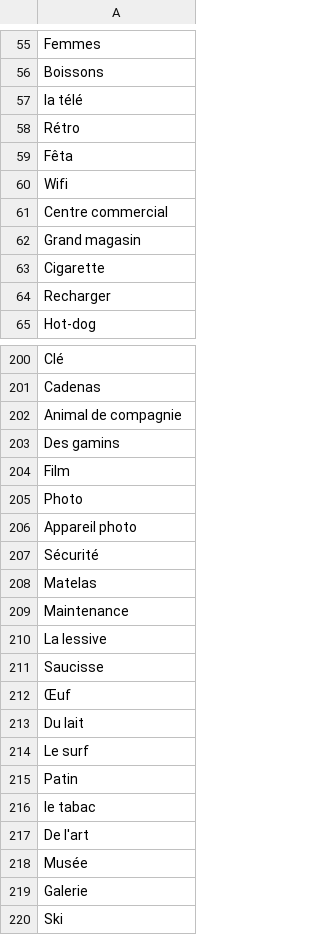
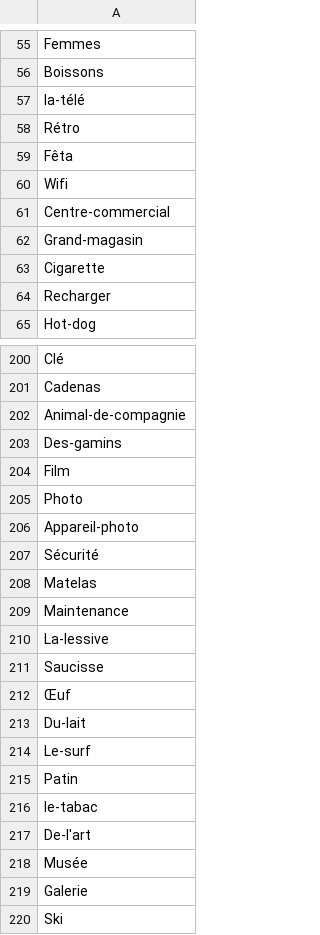
Before and after one commit to theRealBitcoinClub/flutter_coinector, a CSV file: assets/tags/tags_fr.csv, drawn as a sheet; only a part is shown, gaps mark what is left out; the diff covers the shown part only.

```diff
--- a/assets/tags/tags_fr.csv
+++ b/assets/tags/tags_fr.csv
@@ -56,3 +56,3 @@
 "Boissons"
-"la télé"
+"la-télé"
 "Rétro"
@@ -60,4 +60,4 @@
 "Wifi"
-"Centre commercial"
-"Grand magasin"
+"Centre-commercial"
+"Grand-magasin"
 "Cigarette"
@@ -201,7 +201,7 @@
 "Cadenas"
-"Animal de compagnie"
-"Des gamins"
+"Animal-de-compagnie"
+"Des-gamins"
 "Film"
 "Photo"
-"Appareil photo"
+"Appareil-photo"
 "Sécurité"
@@ -209,10 +209,10 @@
 "Maintenance"
-"La lessive"
+"La-lessive"
 "Saucisse"
 "Œuf"
-"Du lait"
-"Le surf"
+"Du-lait"
+"Le-surf"
 "Patin"
-"le tabac"
-"De l'art"
+"le-tabac"
+"De-l'art"
 "Musée"
```
Also changed, not shown: 32 edited cells elsewhere in this file, assets/tags/tags_ar.csv, assets/tags/tags_ch.csv, 12 other files.
